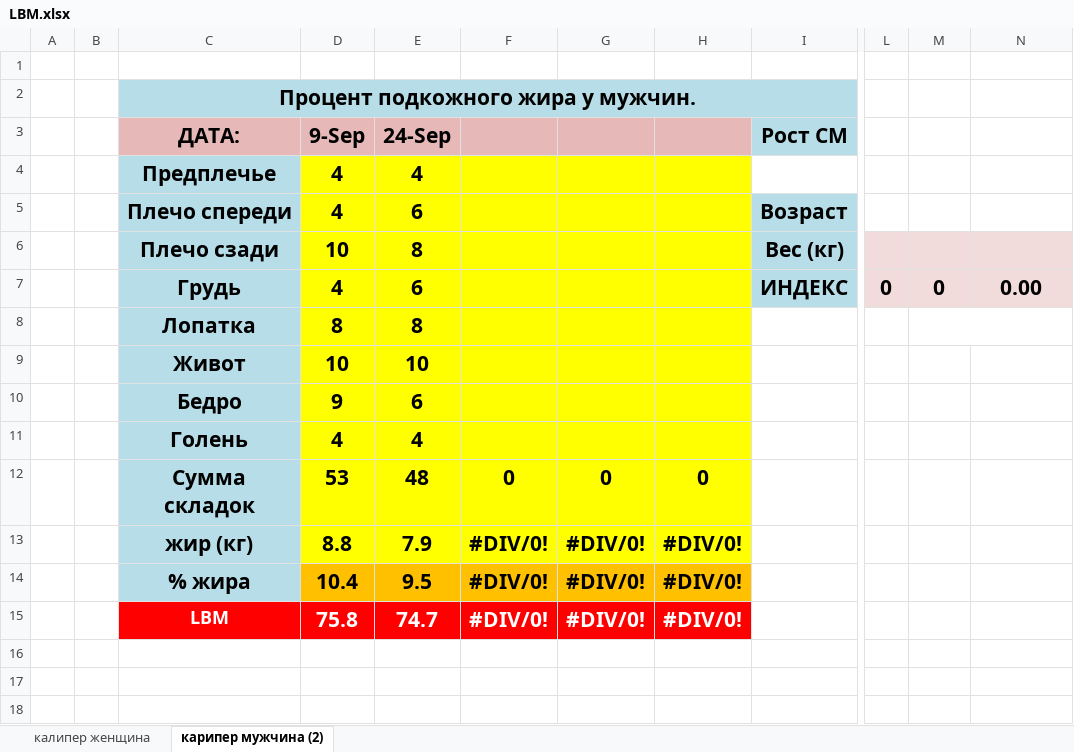
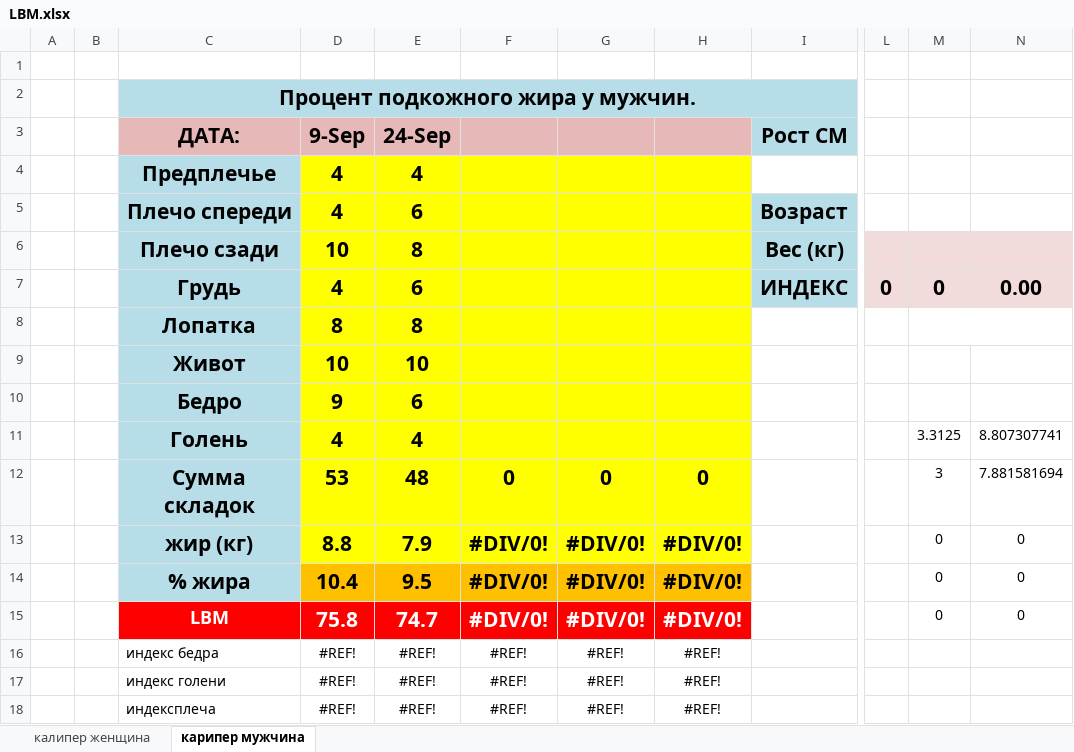
Before and after one commit to Alexey-D/Ration, an Excel workbook: LBM.xlsx, sheet карипер мужчина, drawn as a sheet; only a part is shown, gaps mark what is left out; values as stored, in another font and other column widths than the file's, no borders; charts and pictures not drawn; the diff names each change by its address in the sheet, - before the commit and + after, or states it on an @@ line.

```diff
--- a/LBM.xlsx (sheet карипер мужчина)
+++ b/LBM.xlsx (sheet карипер мужчина)
-sheet tab: карипер мужчина (2)
+sheet tab: карипер мужчина
-M11:N15 text colour: #FFFFFF
+M11:N15 text colour: black
-C16:H18 text colour: #FFFFFF
+C16:H18 text colour: black
```
Also changed, not shown: sheet калипер женщина, charts or pictures, MCM.xlsx, 31 other files.
